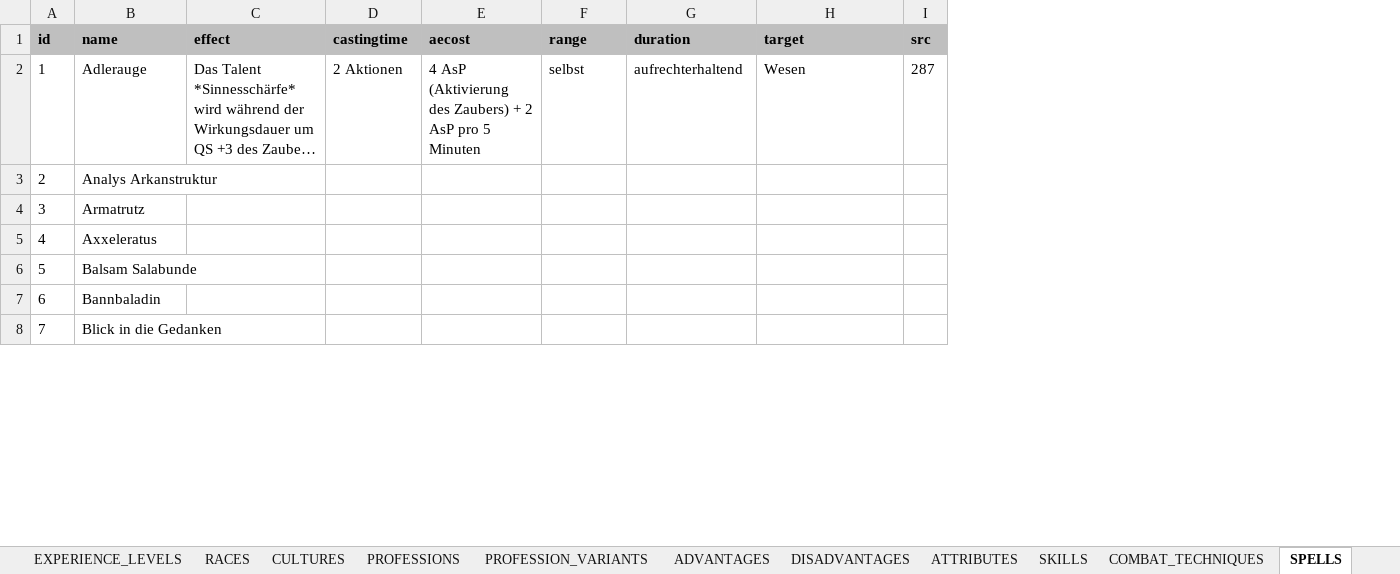
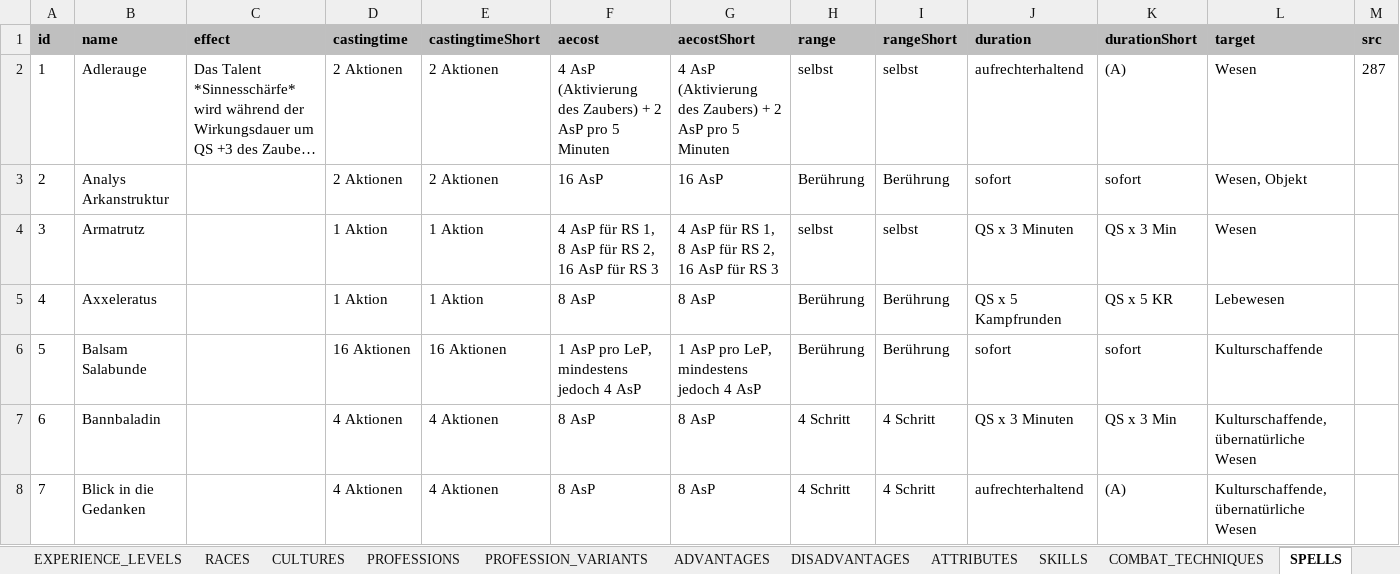
Before and after one commit to elyukai/optolith-client, an Excel workbook: src/data/TDE5_de-DE.xlsx, sheet SPELLS, drawn as a sheet; only a part is shown; long unchanged cells end in …; values as stored, in another font and other column widths than the file's, no borders; table styles not drawn; addresses are those after the commit; the diff covers the shown part only; the diff names each change by its address in the sheet, - before the commit and + after, or states it on an @@ line.

```diff
--- a/src/data/TDE5_de-DE.xlsx (sheet SPELLS)
+++ b/src/data/TDE5_de-DE.xlsx (sheet SPELLS)
+column E (castingtimeShort), rows 2-8: 2 Aktionen | 2 Aktionen | 1 Aktion | 1 Aktion | 16 Aktionen | 4 Aktionen | 4 Aktionen
+column G (aecostShort), rows 2-8: 4 AsP (Aktivierung des Zaubers) + 2 AsP pro 5 Minuten | 16 AsP | 4 AsP für RS 1, 8 AsP für RS 2, 16 AsP für RS 3 | 8 AsP | 1 AsP pro LeP, mindestens jedoch 4 AsP | 8 AsP | 8 AsP
+column I (rangeShort), rows 2-8: selbst | Berührung | selbst | Berührung | Berührung | 4 Schritt | 4 Schritt
+column K (durationShort), rows 2-8: (A) | sofort | QS x 3 Min | QS x 5 KR | sofort | QS x 3 Min | (A)
-D3 (castingtime): (empty)
+D3 (castingtime): 2 Aktionen
-F3 (aecost): (empty)
+F3 (aecost): 16 AsP
-H3 (range): (empty)
+H3 (range): Berührung
-J3 (duration): (empty)
+J3 (duration): sofort
-L3 (target): (empty)
+L3 (target): Wesen, Objekt
-D4:D5 (castingtime): (empty)
+D4:D5 (castingtime): 1 Aktion
-F4 (aecost): (empty)
+F4 (aecost): 4 AsP für RS 1, 8 AsP für RS 2, 16 AsP für RS 3
-H4 (range): (empty)
+H4 (range): selbst
-J4 (duration): (empty)
+J4 (duration): QS x 3 Minuten
-L4 (target): (empty)
+L4 (target): Wesen
-F5 (aecost): (empty)
+F5 (aecost): 8 AsP
-H5:H6 (range): (empty)
+H5:H6 (range): Berührung
-J5 (duration): (empty)
+J5 (duration): QS x 5 Kampfrunden
-L5 (target): (empty)
+L5 (target): Lebewesen
-D6 (castingtime): (empty)
+D6 (castingtime): 16 Aktionen
-F6 (aecost): (empty)
+F6 (aecost): 1 AsP pro LeP, mindestens jedoch 4 AsP
-J6 (duration): (empty)
+J6 (duration): sofort
-L6 (target): (empty)
+L6 (target): Kulturschaffende
-D7:D8 (castingtime): (empty)
+D7:D8 (castingtime): 4 Aktionen
-F7:F8 (aecost): (empty)
+F7:F8 (aecost): 8 AsP
-H7:H8 (range): (empty)
+H7:H8 (range): 4 Schritt
-J7 (duration): (empty)
+J7 (duration): QS x 3 Minuten
-L7:L8 (target): (empty)
+L7:L8 (target): Kulturschaffende, übernatürliche Wesen
-J8 (duration): (empty)
+J8 (duration): aufrechterhaltend
```
Also changed, not shown: 921 edited cells elsewhere in this sheet, 29 other files.
